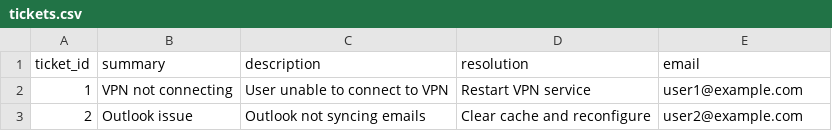
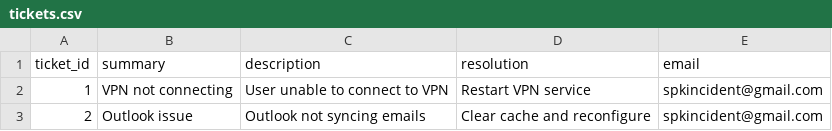
Before and after one commit to Siva-PKS/incident_auto_resolver, a CSV file: data/tickets.csv, drawn as a sheet.

Commit message:
Update tickets.csv

```diff
--- a/data/tickets.csv
+++ b/data/tickets.csv
@@ -1,3 +1,3 @@
 ticket_id,summary,description,resolution,email
-1,VPN not connecting,User unable to connect to VPN,Restart VPN service,user1@example.com
-2,Outlook issue,Outlook not syncing emails,Clear cache and reconfigure,user2@example.com
+1,VPN not connecting,User unable to connect to VPN,Restart VPN service,spkincident@gmail.com
+2,Outlook issue,Outlook not syncing emails,Clear cache and reconfigure,spkincident@gmail.com
```
